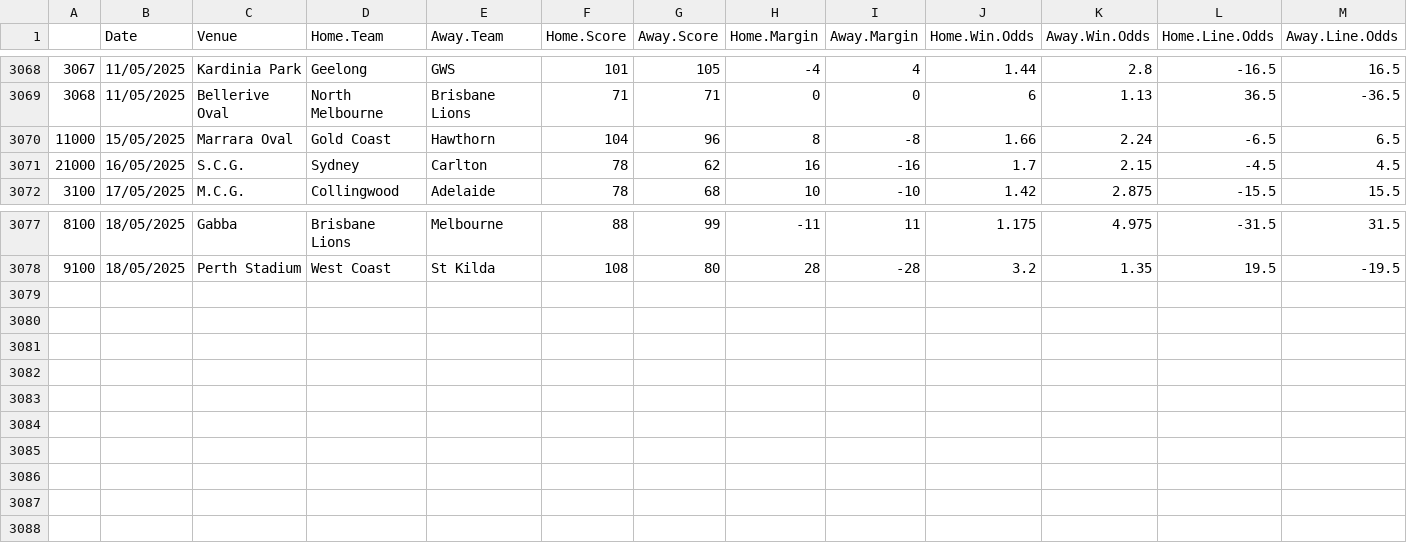
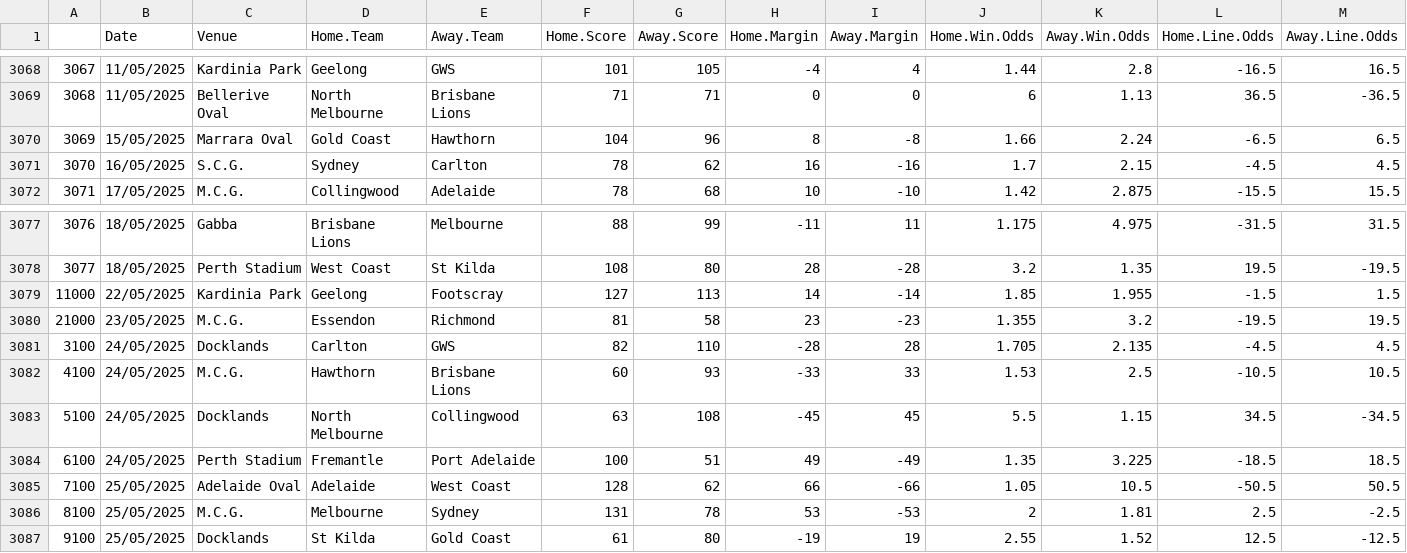
Before and after one commit to mitch-mooney/AFL_Predictions, a CSV file: csv_files/betting_odds.csv, drawn as a sheet; only a part is shown, gaps mark what is left out; rows hold the shown columns only; the diff names each change by its address in the sheet, - before the commit and + after, or states it on an @@ line.

Commit message:
Round 12 2025

```diff
--- a/csv_files/betting_odds.csv
+++ b/csv_files/betting_odds.csv
@@ column A renumbered between rows 3070 and 3078 @@
+row 3079: 11000 | 22/05/2025 | Kardinia Park | Geelong | Footscray | 127 | 113 | 14 | -14 | 1.85 | 1.955 | -1.5 | 1.5
+row 3080: 21000 | 23/05/2025 | M.C.G. | Essendon | Richmond | 81 | 58 | 23 | -23 | 1.355 | 3.2 | -19.5 | 19.5
+row 3081: 3100 | 24/05/2025 | Docklands | Carlton | GWS | 82 | 110 | -28 | 28 | 1.705 | 2.135 | -4.5 | 4.5
+row 3082: 4100 | 24/05/2025 | M.C.G. | Hawthorn | Brisbane Lions | 60 | 93 | -33 | 33 | 1.53 | 2.5 | -10.5 | 10.5
+row 3083: 5100 | 24/05/2025 | Docklands | North Melbourne | Collingwood | 63 | 108 | -45 | 45 | 5.5 | 1.15 | 34.5 | -34.5
+row 3084: 6100 | 24/05/2025 | Perth Stadium | Fremantle | Port Adelaide | 100 | 51 | 49 | -49 | 1.35 | 3.225 | -18.5 | 18.5
+row 3085: 7100 | 25/05/2025 | Adelaide Oval | Adelaide | West Coast | 128 | 62 | 66 | -66 | 1.05 | 10.5 | -50.5 | 50.5
+row 3086: 8100 | 25/05/2025 | M.C.G. | Melbourne | Sydney | 131 | 78 | 53 | -53 | 2 | 1.81 | 2.5 | -2.5
+row 3087: 9100 | 25/05/2025 | Docklands | St Kilda | Gold Coast | 61 | 80 | -19 | 19 | 2.55 | 1.52 | 12.5 | -12.5
```
Also changed, not shown: csv_files/Team_Ratings.csv, csv_files/round_predictions.csv, 1 other file.
